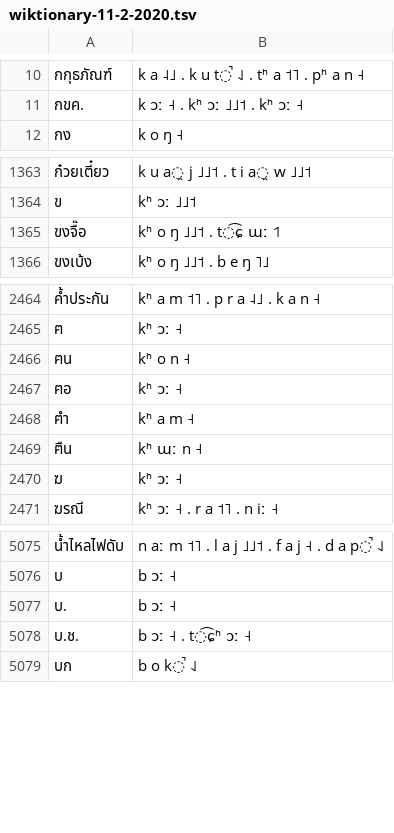
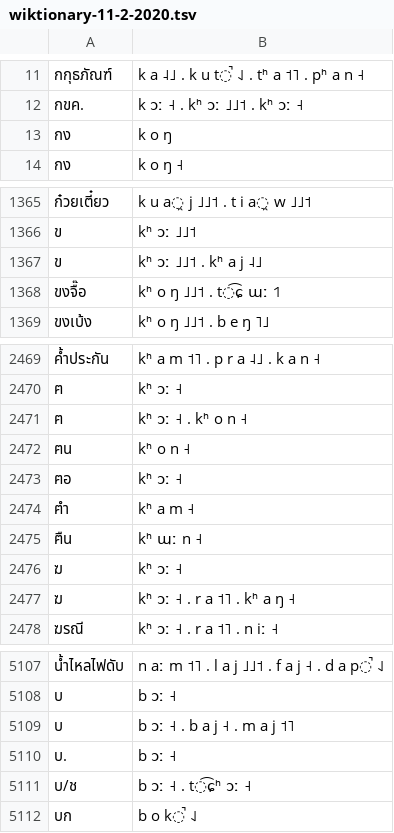
Before and after one commit to PyThaiNLP/lexicon-thai, a TSV file: G2P/wiktionary-11-2-2020.tsv, drawn as a sheet; only a part is shown, gaps mark what is left out; the diff covers the shown part only.

```diff
--- a/G2P/wiktionary-11-2-2020.tsv
+++ b/G2P/wiktionary-11-2-2020.tsv
@@ -11,2 +12,3 @@
 กขค.	k ɔː ˧ . kʰ ɔː ˩˩˦ . kʰ ɔː ˧
+กง	k o ŋ
 กง	k o ŋ ˧
@@ -1364,2 +1366,3 @@
 ข	kʰ ɔː ˩˩˦
+ข	kʰ ɔː ˩˩˦ . kʰ a j ˨˩
 ขงจื๊อ	kʰ o ŋ ˩˩˦ . t͡ɕ ɯː ˦˥
@@ -2465,2 +2470,3 @@
 ฅ	kʰ ɔː ˧
+ฅ	kʰ ɔː ˧ . kʰ o n ˧
 ฅน	kʰ o n ˧
@@ -2470,2 +2476,3 @@
 ฆ	kʰ ɔː ˧
+ฆ	kʰ ɔː ˧ . r a ˦˥ . kʰ a ŋ ˧
 ฆรณี	kʰ ɔː ˧ . r a ˦˥ . n iː ˧
@@ -5076,4 +5108,5 @@
 บ	b ɔː ˧
+บ	b ɔː ˧ . b a j ˧ . m a j ˦˥
 บ.	b ɔː ˧
-บ.ช.	b ɔː ˧ . t͡ɕʰ ɔː ˧
+บ/ช	b ɔː ˧ . t͡ɕʰ ɔː ˧
 บก	b o k̚ ˨˩
```
Also changed, not shown: 56 added rows and 3 edited cells elsewhere in this file.
